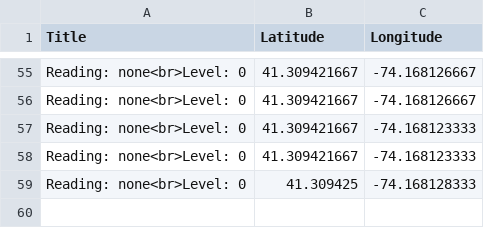
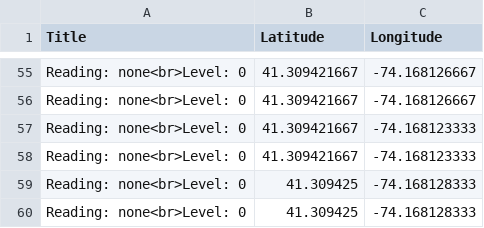
Before and after one commit to usma-sdac/cdm-service-output, a CSV file: data.csv, drawn as a sheet; only a part is shown, gaps mark what is left out.

Commit message:
cdm updating

```diff
--- a/data.csv
+++ b/data.csv
@@ -59 +59,2 @@ Reading: none<br>Level: 0,41.309421667,-74.168123333
 Reading: none<br>Level: 0,41.309425,-74.168128333
+Reading: none<br>Level: 0,41.309425,-74.168128333
```
